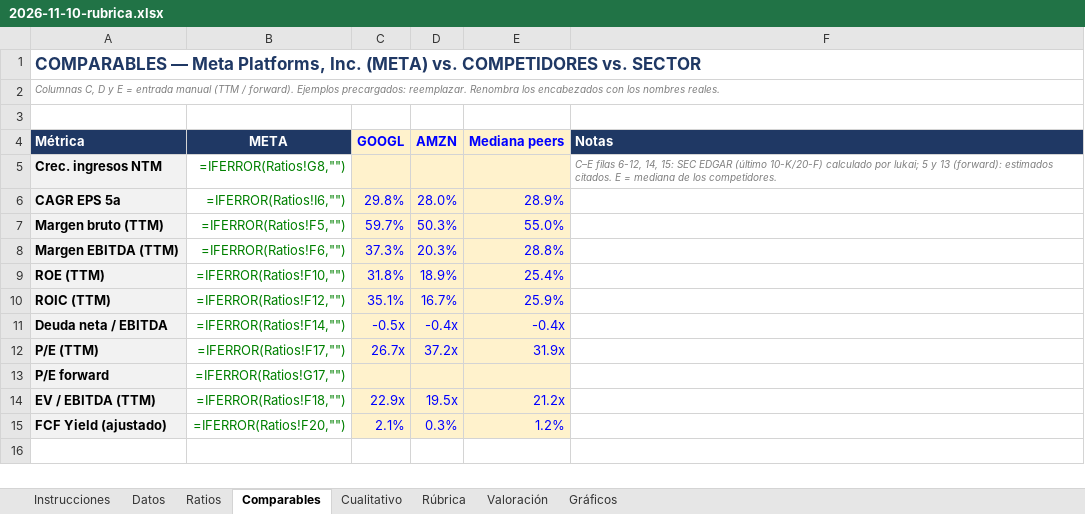
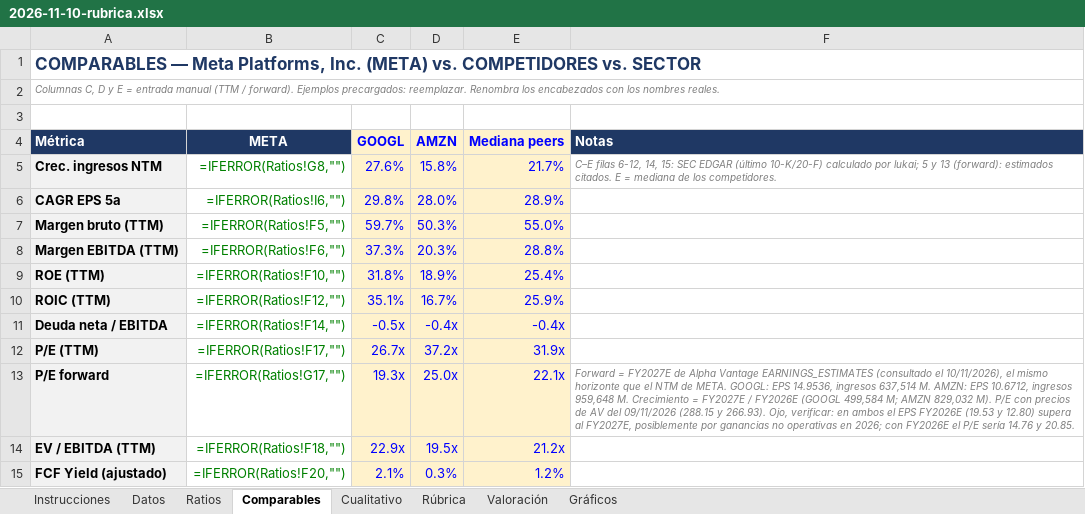
Before and after one commit to Serg-LukAI/LukAI, an Excel workbook: analisis/META/2026-11-10-rubrica.xlsx, sheet Comparables, drawn as a sheet; only a part is shown; the shorter side is filled out with more unchanged rows; values as stored, in another font and other column widths than the file's, no borders; formulas without a stored value are shown as written; the diff names each change by its address in the sheet, - before the commit and + after, or states it on an @@ line.

```diff
--- a/analisis/META/2026-11-10-rubrica.xlsx (sheet Comparables)
+++ b/analisis/META/2026-11-10-rubrica.xlsx (sheet Comparables)
-C5 (GOOGL): (empty)
+C5 (GOOGL): 27.6%
-D5 (AMZN): (empty)
+D5 (AMZN): 15.8%
-E5 (Mediana peers): (empty)
+E5 (Mediana peers): 21.7%
-C13 (GOOGL): (empty)
+C13 (GOOGL): 19.3x
-D13 (AMZN): (empty)
+D13 (AMZN): 25.0x
-E13 (Mediana peers): (empty)
+E13 (Mediana peers): 22.1x
-F13 (Notas): (empty)
+F13 (Notas): Forward = FY2027E de Alpha Vantage EARNINGS_ESTIMATES (consultado el 10/11/2026), el mismo horizonte que el NTM de META. GOOGL: EPS 14.9536, ingresos 637,514 M. AMZN: EPS 10.6712, ingresos 959,648 M. Crecimiento = FY2027E / FY2026E (GOOGL 499,584 M; AMZN 829,032 M). P/E con precios de AV del 09/11/2026 (288.15 y 266.93). Ojo, verificar: en ambos el EPS FY2026E (19.53 y 12.80) supera al FY2027E, posiblemente por ganancias no operativas en 2026; con FY2026E el P/E sería 14.76 y 20.85.
```
Also changed, not shown: sheet Cualitativo, sheet Rúbrica, 2 other files.
